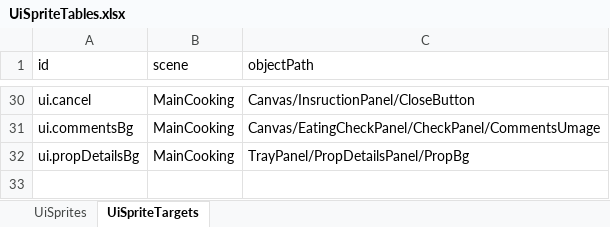
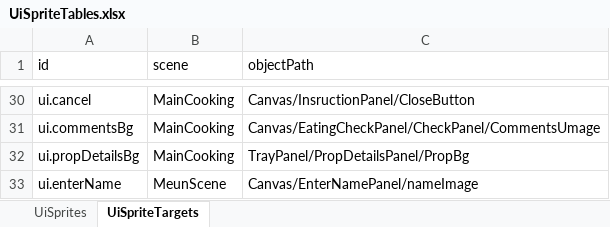
Before and after one commit to tujiali53-alt/TGJ_music, an Excel workbook: CookingClient/Assets/_Project/Data/Tables/UiSpriteTables.xlsx, sheet UiSpriteTargets, drawn as a sheet; only a part is shown, gaps mark what is left out; values as stored, in another font and other column widths than the file's, no borders; the diff names each change by its address in the sheet, - before the commit and + after, or states it on an @@ line.

Commit message:
enterName

```diff
--- a/CookingClient/Assets/_Project/Data/Tables/UiSpriteTables.xlsx (sheet UiSpriteTargets)
+++ b/CookingClient/Assets/_Project/Data/Tables/UiSpriteTables.xlsx (sheet UiSpriteTargets)
+row 33: ui.enterName | MeunScene | Canvas/EnterNamePanel/nameImage
```
Also changed, not shown: sheet UiSprites, CookingClient/Assets/_Project/Data/Tables/CookingTables.xlsx, CookingClient/Assets/_Project/Data/Tables/NightTables.xlsx, 28 other files.
